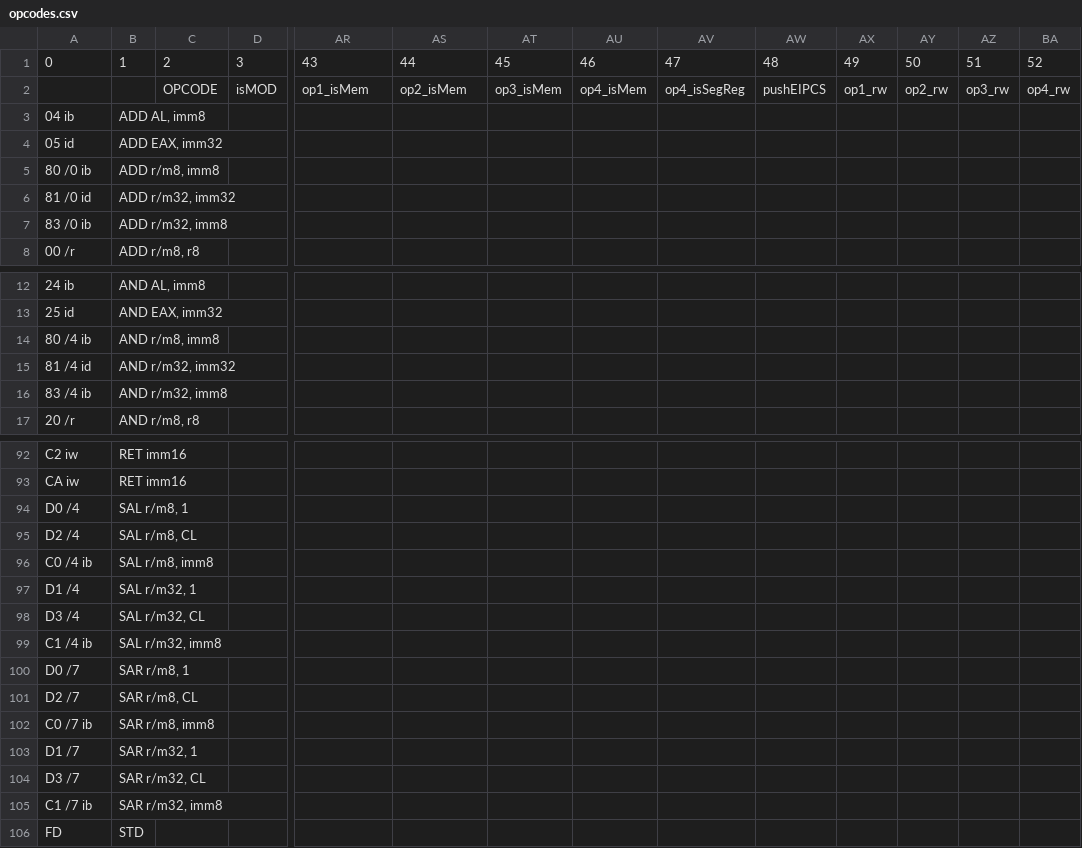
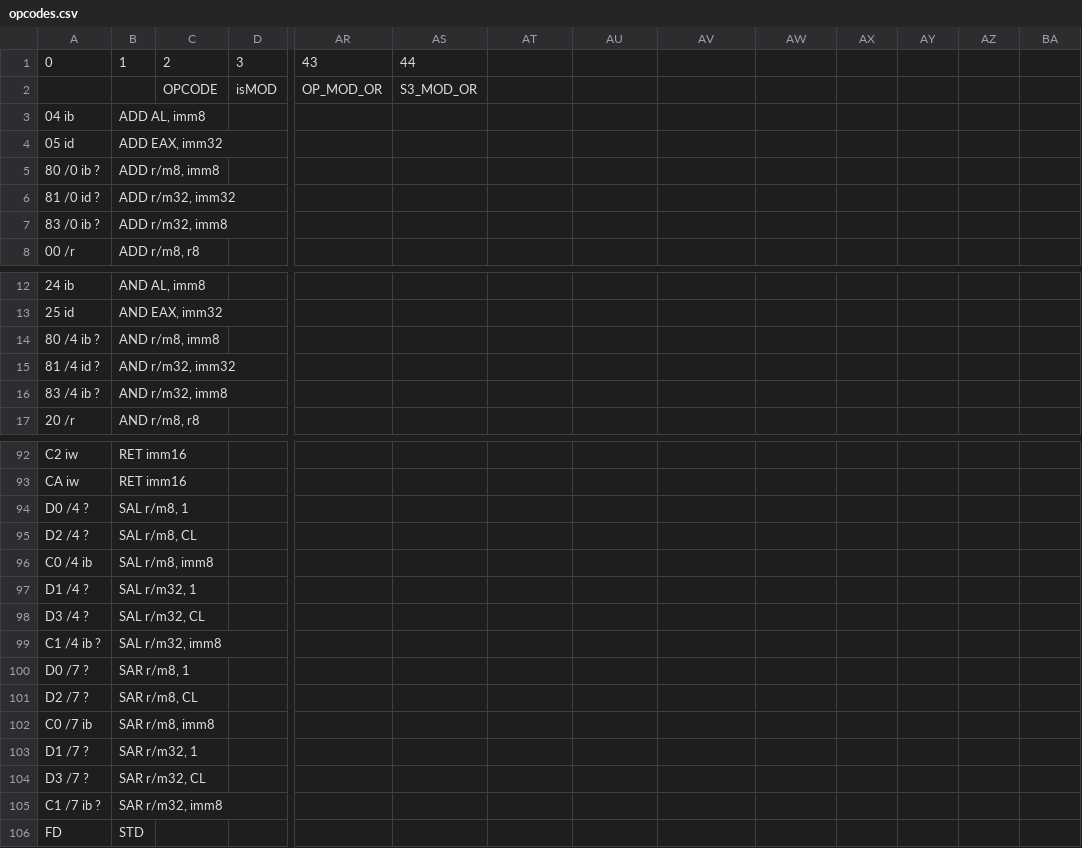
Before and after one commit to e-turcotte/Project-RAVE, a CSV file: processor/Control Store/pythonProject/opcodes.csv, drawn as a sheet; only a part is shown, gaps mark what is left out; removed rows and columns are numbered as before the commit, all else as after; rows hold the shown columns only; the diff covers the shown part only; the diff names each change by its address in the sheet, - before the commit and + after, or states it on an @@ line.

```diff
--- a/processor/Control Store/pythonProject/opcodes.csv
+++ b/processor/Control Store/pythonProject/opcodes.csv
-AT1: 45
+AT1: (empty)
-AU1: 46
+AU1: (empty)
-AV1: 47
+AV1: (empty)
-AW1: 48
+AW1: (empty)
-AX1: 49
+AX1: (empty)
-AY1: 50
+AY1: (empty)
-AZ1: 51
+AZ1: (empty)
-BA1: 52
+BA1: (empty)
-row 2:  |  | OPCODE | isMOD | op1_isMem | op2_isMem | op3_isMem | op4_isMem | op4_isSegReg | pushEIPCS | op1_rw | op2_rw | op3_rw | op4_rw
+row 2:  |  | OPCODE | isMOD | OP_MOD_OR | S3_MOD_OR
-A5: 80 /0 ib
+A5: 80 /0 ib ?
-A6: 81 /0 id
+A6: 81 /0 id ?
-A7: 83 /0 ib
+A7: 83 /0 ib ?
-A14: 80 /4 ib
+A14: 80 /4 ib ?
-A15: 81 /4 id
+A15: 81 /4 id ?
-A16: 83 /4 ib
+A16: 83 /4 ib ?
-A94: D0 /4
+A94: D0 /4 ?
-A95: D2 /4
+A95: D2 /4 ?
-A97: D1 /4
+A97: D1 /4 ?
-A98: D3 /4
+A98: D3 /4 ?
-A99: C1 /4 ib
+A99: C1 /4 ib ?
-A100: D0 /7
+A100: D0 /7 ?
-A101: D2 /7
+A101: D2 /7 ?
-A103: D1 /7
+A103: D1 /7 ?
-A104: D3 /7
+A104: D3 /7 ?
-A105: C1 /7 ib
+A105: C1 /7 ib ?
```
Also changed, not shown: 6 edited cells elsewhere in this file, processor/Control Store/pythonProject/output.csv, 4 other files.
